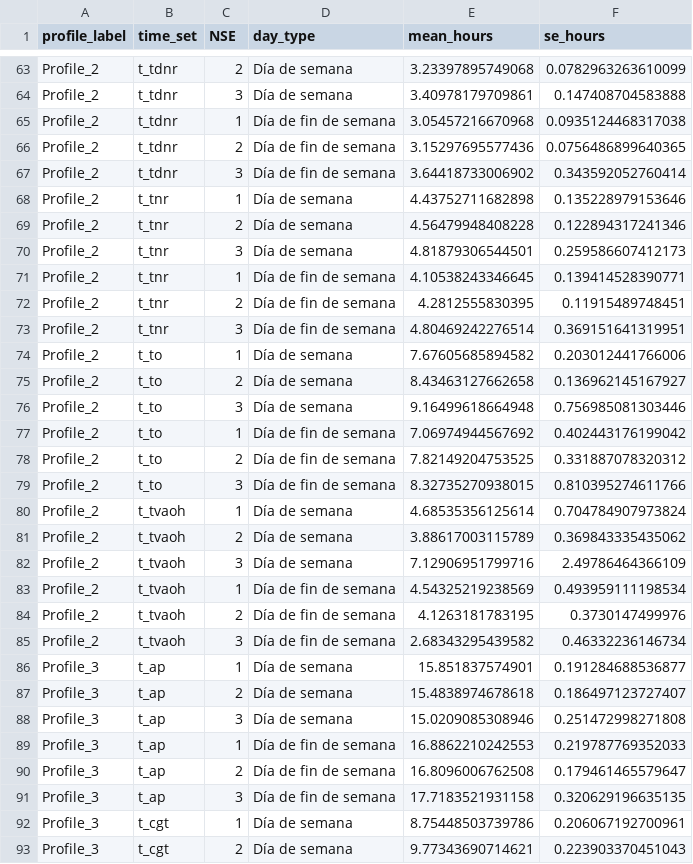
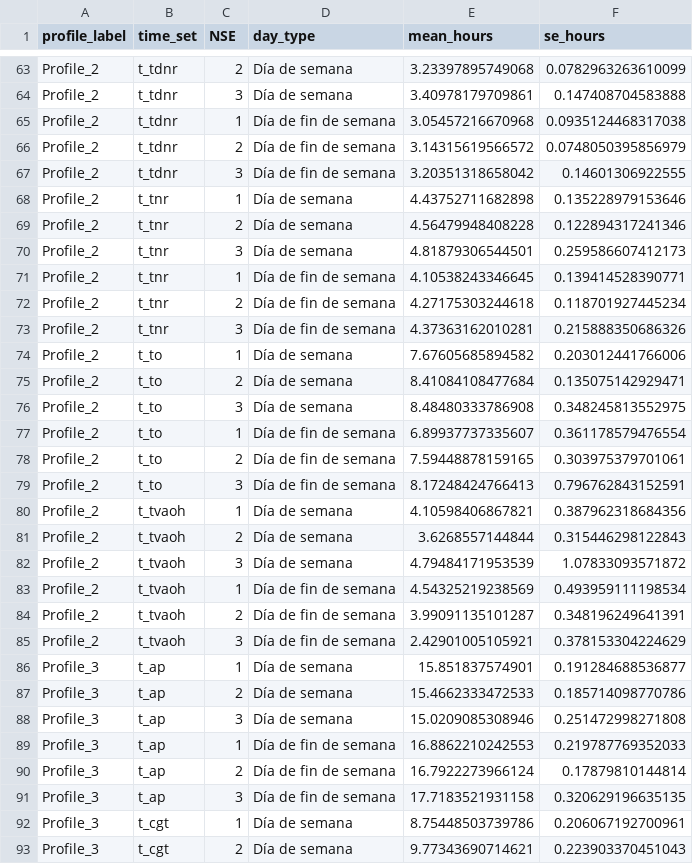
Before and after one commit to Empiria-Lab/uso-del-tiempo-cultura, a CSV file: data/tidy/enut_profiles_NSE.csv, drawn as a sheet; only a part is shown, gaps mark what is left out; the diff covers the shown part only.

Commit message:
Update ENUT profiles

```diff
--- a/data/tidy/enut_profiles_NSE.csv
+++ b/data/tidy/enut_profiles_NSE.csv
@@ -65,4 +65,4 @@
 "Profile_2","t_tdnr",1,"Día de fin de semana",3.05457216670968,0.0935124468317038
-"Profile_2","t_tdnr",2,"Día de fin de semana",3.15297695577436,0.0756486899640365
-"Profile_2","t_tdnr",3,"Día de fin de semana",3.64418733006902,0.343592052760414
+"Profile_2","t_tdnr",2,"Día de fin de semana",3.14315619566572,0.0748050395856979
+"Profile_2","t_tdnr",3,"Día de fin de semana",3.20351318658042,0.14601306922555
 "Profile_2","t_tnr",1,"Día de semana",4.43752711682898,0.135228979153646
@@ -71,21 +71,21 @@
 "Profile_2","t_tnr",1,"Día de fin de semana",4.10538243346645,0.139414528390771
-"Profile_2","t_tnr",2,"Día de fin de semana",4.2812555830395,0.11915489748451
-"Profile_2","t_tnr",3,"Día de fin de semana",4.80469242276514,0.369151641319951
+"Profile_2","t_tnr",2,"Día de fin de semana",4.27175303244618,0.118701927445234
+"Profile_2","t_tnr",3,"Día de fin de semana",4.37363162010281,0.215888350686326
 "Profile_2","t_to",1,"Día de semana",7.67605685894582,0.203012441766006
-"Profile_2","t_to",2,"Día de semana",8.43463127662658,0.136962145167927
-"Profile_2","t_to",3,"Día de semana",9.16499618664948,0.756985081303446
-"Profile_2","t_to",1,"Día de fin de semana",7.06974944567692,0.402443176199042
-"Profile_2","t_to",2,"Día de fin de semana",7.82149204753525,0.331887078320312
-"Profile_2","t_to",3,"Día de fin de semana",8.32735270938015,0.810395274611766
-"Profile_2","t_tvaoh",1,"Día de semana",4.68535356125614,0.704784907973824
-"Profile_2","t_tvaoh",2,"Día de semana",3.88617003115789,0.369843335435062
-"Profile_2","t_tvaoh",3,"Día de semana",7.12906951799716,2.49786464366109
+"Profile_2","t_to",2,"Día de semana",8.41084108477684,0.135075142929471
+"Profile_2","t_to",3,"Día de semana",8.48480333786908,0.348245813552975
+"Profile_2","t_to",1,"Día de fin de semana",6.89937737335607,0.361178579476554
+"Profile_2","t_to",2,"Día de fin de semana",7.59448878159165,0.303975379701061
+"Profile_2","t_to",3,"Día de fin de semana",8.17248424766413,0.796762843152591
+"Profile_2","t_tvaoh",1,"Día de semana",4.10598406867821,0.387962318684356
+"Profile_2","t_tvaoh",2,"Día de semana",3.6268557144844,0.315446298122843
+"Profile_2","t_tvaoh",3,"Día de semana",4.79484171953539,1.07833093571872
 "Profile_2","t_tvaoh",1,"Día de fin de semana",4.54325219238569,0.493959111198534
-"Profile_2","t_tvaoh",2,"Día de fin de semana",4.1263181783195,0.3730147499976
-"Profile_2","t_tvaoh",3,"Día de fin de semana",2.68343295439582,0.46332236146734
+"Profile_2","t_tvaoh",2,"Día de fin de semana",3.99091135101287,0.348196249641391
+"Profile_2","t_tvaoh",3,"Día de fin de semana",2.42901005105921,0.378153304224629
 "Profile_3","t_ap",1,"Día de semana",15.851837574901,0.191284688536877
-"Profile_3","t_ap",2,"Día de semana",15.4838974678618,0.186497123727407
+"Profile_3","t_ap",2,"Día de semana",15.4662333472533,0.185714098770786
 "Profile_3","t_ap",3,"Día de semana",15.0209085308946,0.251472998271808
 "Profile_3","t_ap",1,"Día de fin de semana",16.8862210242553,0.219787769352033
-"Profile_3","t_ap",2,"Día de fin de semana",16.8096006762508,0.179461465579647
+"Profile_3","t_ap",2,"Día de fin de semana",16.7922273966124,0.17879810144814
 "Profile_3","t_ap",3,"Día de fin de semana",17.7183521931158,0.320629196635135
```
Also changed, not shown: 66 edited cells elsewhere in this file, data/tidy/enut_profiles_grupos_etarios.csv, data/tidy/enut_profiles_nivel_educ.csv, 1 other file.
